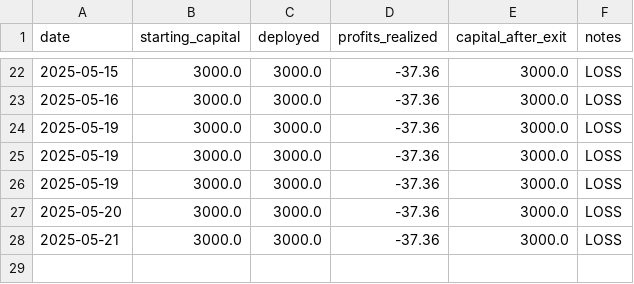
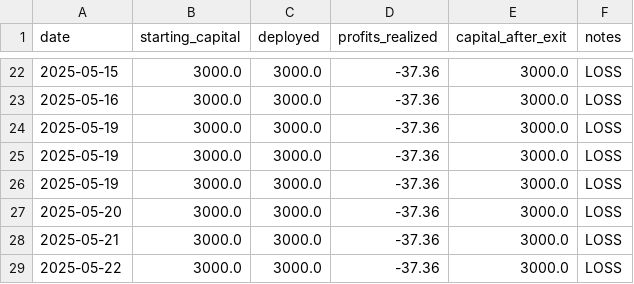
Before and after one commit to naveenstar3/Dhanbot_Trading, a CSV file: dhan_autotrader/growth_log.csv, drawn as a sheet; only a part is shown, gaps mark what is left out; the diff names each change by its address in the sheet, - before the commit and + after, or states it on an @@ line.

```diff
--- a/dhan_autotrader/growth_log.csv
+++ b/dhan_autotrader/growth_log.csv
+row 29: 2025-05-22 | 3000.0 | 3000.0 | -37.36 | 3000.0 | LOSS
```
Also changed, not shown: dhan_autotrader/bot_execution_log.csv, 8 other files.
